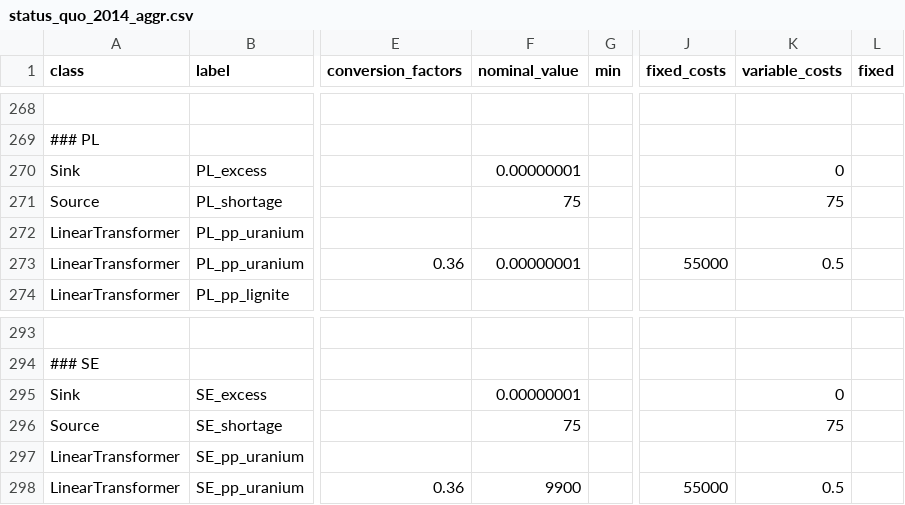
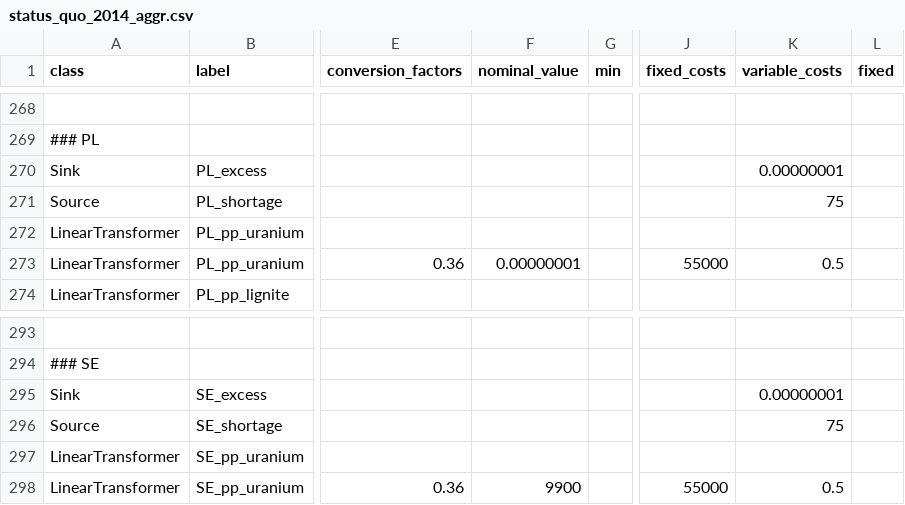
Before and after one commit to oemof/oemof-solph, a CSV file: examples/solph/nodes_from_csv/status_quo_2014_aggr.csv, drawn as a sheet; only a part is shown, gaps mark what is left out; the diff covers the shown part only; the diff names each change by its address in the sheet, - before the commit and + after, or states it on an @@ line.

Commit message:
Remove nominal value for excess and shortage

```diff
--- a/examples/solph/nodes_from_csv/status_quo_2014_aggr.csv
+++ b/examples/solph/nodes_from_csv/status_quo_2014_aggr.csv
-F270 (nominal_value): 0.00000001
+F270 (nominal_value): (empty)
-K270 (variable_costs): 0
+K270 (variable_costs): 0.00000001
-F271 (nominal_value): 75
+F271 (nominal_value): (empty)
-F295 (nominal_value): 0.00000001
+F295 (nominal_value): (empty)
-K295 (variable_costs): 0
+K295 (variable_costs): 0.00000001
-F296 (nominal_value): 75
+F296 (nominal_value): (empty)
```
Also changed, not shown: 30 edited cells elsewhere in this file.
